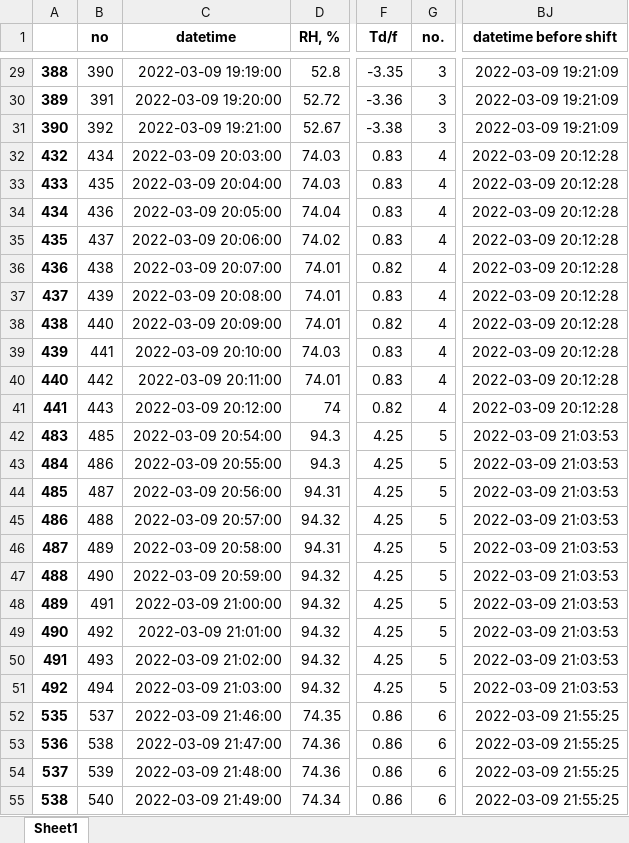
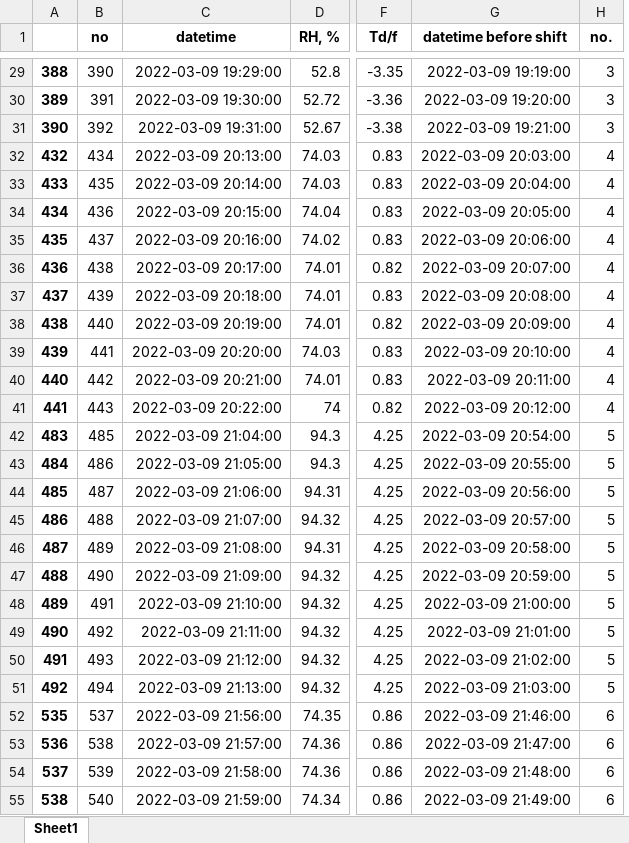
Before and after one commit to Stefaanjanssens/Combine_data_logger, an Excel workbook: outputnan.xlsx, sheet Sheet1, drawn as a sheet; only a part is shown, gaps mark what is left out; values as stored, in another font and other column widths than the file's, no borders; removed rows and columns are numbered as before the commit, all else as after; the diff covers the shown part only; the diff names each change by its address in the sheet, - before the commit and + after, or states it on an @@ line.

```diff
--- a/outputnan.xlsx (sheet Sheet1)
+++ b/outputnan.xlsx (sheet Sheet1)
+column G (datetime before shift), rows 29-55: 2022-03-09 19:19:00 | 2022-03-09 19:20:00 | 2022-03-09 19:21:00 | 2022-03-09 20:03:00 | 2022-03-09 20:04:00 | 2022-03-09 20:05:00 | 2022-03-09 20:06:00 | 2022-03-09 20:07:00 | 2022-03-09 20:08:00 | 2022-03-09 20:09:00 | 2022-03-09 20:10:00 | 2022-03-09 20:11:00 | 2022-03-09 20:12:00 | 2022-03-09 20:54:00 | 2022-03-09 20:55:00 | 2022-03-09 20:56:00 | 2022-03-09 20:57:00 | 2022-03-09 20:58:00 | 2022-03-09 20:59:00 | 2022-03-09 21:00:00 | 2022-03-09 21:01:00 | 2022-03-09 21:02:00 | 2022-03-09 21:03:00 | 2022-03-09 21:46:00 | 2022-03-09 21:47:00 | 2022-03-09 21:48:00 | 2022-03-09 21:49:00
-column BJ (datetime before shift), rows 29-55: 2022-03-09 19:21:09 | 2022-03-09 19:21:09 | 2022-03-09 19:21:09 | 2022-03-09 20:12:28 | 2022-03-09 20:12:28 | 2022-03-09 20:12:28 | 2022-03-09 20:12:28 | 2022-03-09 20:12:28 | 2022-03-09 20:12:28 | 2022-03-09 20:12:28 | 2022-03-09 20:12:28 | 2022-03-09 20:12:28 | 2022-03-09 20:12:28 | 2022-03-09 21:03:53 | 2022-03-09 21:03:53 | 2022-03-09 21:03:53 | 2022-03-09 21:03:53 | 2022-03-09 21:03:53 | 2022-03-09 21:03:53 | 2022-03-09 21:03:53 | 2022-03-09 21:03:53 | 2022-03-09 21:03:53 | 2022-03-09 21:03:53 | 2022-03-09 21:55:25 | 2022-03-09 21:55:25 | 2022-03-09 21:55:25 | 2022-03-09 21:55:25
-C29 (datetime): 2022-03-09 19:19:00
+C29 (datetime): 2022-03-09 19:29:00
-C30 (datetime): 2022-03-09 19:20:00
+C30 (datetime): 2022-03-09 19:30:00
-C31 (datetime): 2022-03-09 19:21:00
+C31 (datetime): 2022-03-09 19:31:00
-C32 (datetime): 2022-03-09 20:03:00
+C32 (datetime): 2022-03-09 20:13:00
-C33 (datetime): 2022-03-09 20:04:00
+C33 (datetime): 2022-03-09 20:14:00
-C34 (datetime): 2022-03-09 20:05:00
+C34 (datetime): 2022-03-09 20:15:00
-C35 (datetime): 2022-03-09 20:06:00
+C35 (datetime): 2022-03-09 20:16:00
-C36 (datetime): 2022-03-09 20:07:00
+C36 (datetime): 2022-03-09 20:17:00
-C37 (datetime): 2022-03-09 20:08:00
+C37 (datetime): 2022-03-09 20:18:00
-C38 (datetime): 2022-03-09 20:09:00
+C38 (datetime): 2022-03-09 20:19:00
-C39 (datetime): 2022-03-09 20:10:00
+C39 (datetime): 2022-03-09 20:20:00
-C40 (datetime): 2022-03-09 20:11:00
+C40 (datetime): 2022-03-09 20:21:00
-C41 (datetime): 2022-03-09 20:12:00
+C41 (datetime): 2022-03-09 20:22:00
-C42 (datetime): 2022-03-09 20:54:00
+C42 (datetime): 2022-03-09 21:04:00
-C43 (datetime): 2022-03-09 20:55:00
+C43 (datetime): 2022-03-09 21:05:00
-C44 (datetime): 2022-03-09 20:56:00
+C44 (datetime): 2022-03-09 21:06:00
-C45 (datetime): 2022-03-09 20:57:00
+C45 (datetime): 2022-03-09 21:07:00
-C46 (datetime): 2022-03-09 20:58:00
+C46 (datetime): 2022-03-09 21:08:00
-C47 (datetime): 2022-03-09 20:59:00
+C47 (datetime): 2022-03-09 21:09:00
-C48 (datetime): 2022-03-09 21:00:00
+C48 (datetime): 2022-03-09 21:10:00
-C49 (datetime): 2022-03-09 21:01:00
+C49 (datetime): 2022-03-09 21:11:00
-C50 (datetime): 2022-03-09 21:02:00
+C50 (datetime): 2022-03-09 21:12:00
-C51 (datetime): 2022-03-09 21:03:00
+C51 (datetime): 2022-03-09 21:13:00
-C52 (datetime): 2022-03-09 21:46:00
+C52 (datetime): 2022-03-09 21:56:00
-C53 (datetime): 2022-03-09 21:47:00
+C53 (datetime): 2022-03-09 21:57:00
-C54 (datetime): 2022-03-09 21:48:00
+C54 (datetime): 2022-03-09 21:58:00
-C55 (datetime): 2022-03-09 21:49:00
+C55 (datetime): 2022-03-09 21:59:00
```
Also changed, not shown: 394 edited cells elsewhere in this sheet, datacombined dataloggerMSLmi70.xlsx.xlsx, outputr.xlsx, 1 other file.
